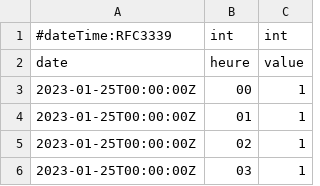
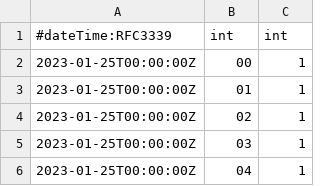
Before and after one commit to ben1frt/SAE-302-appli, a CSV file: JAV/ecowatt.csv, drawn as a sheet; only a part is shown; the shorter side is filled out with more unchanged rows.

Commit message:
vv

```diff
--- a/JAV/ecowatt.csv
+++ b/JAV/ecowatt.csv
@@ -1,3 +1,2 @@
 #dateTime:RFC3339,int,int
-date,heure,value
 2023-01-25T00:00:00Z,00,1
```
